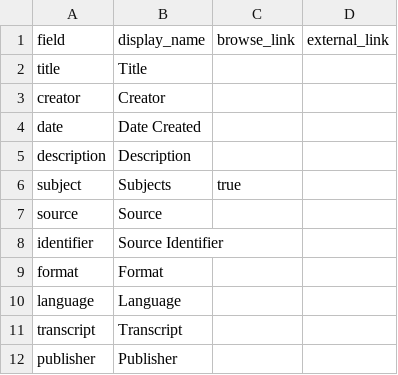
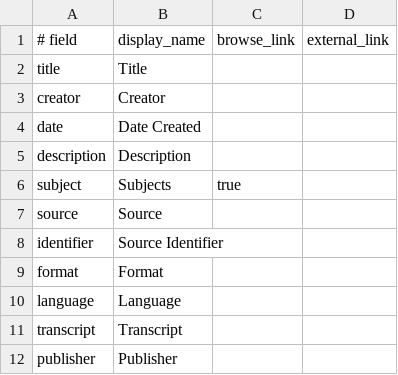
Before and after one commit to elfgage/Nobili-Weber-Genealogical-Repository, a CSV file: _data/config-metadata.csv, drawn as a sheet.

Commit message:
Update config-metadata.csv

```diff
--- a/_data/config-metadata.csv
+++ b/_data/config-metadata.csv
@@ -1,2 +1,2 @@
-field,display_name,browse_link,external_link
+# field,display_name,browse_link,external_link
 title,Title
```
